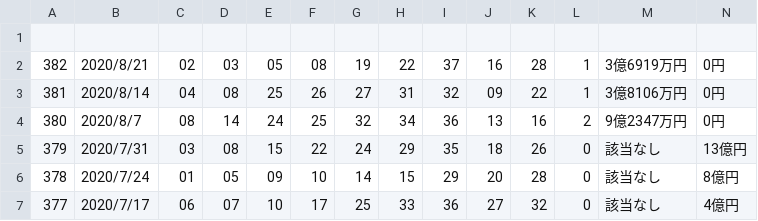
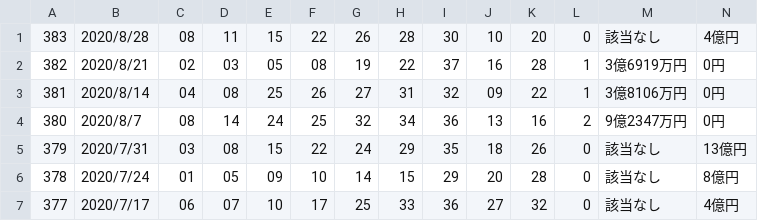
Before and after one commit to vpn62399/memo, a CSV file: loto7.csv, drawn as a sheet; only a part is shown.

```diff
--- a/loto7.csv
+++ b/loto7.csv
@@ -1,2 +1,2 @@
-,,,,,,,,,,,,,
+383,2020/8/28,08,11,15,22,26,28,30,10,20,0,該当なし,4億円
 382,2020/8/21,02,03,05,08,19,22,37,16,28,1,3億6919万円,0円
```
Also changed, not shown: loto6.csv, 2 other files.
